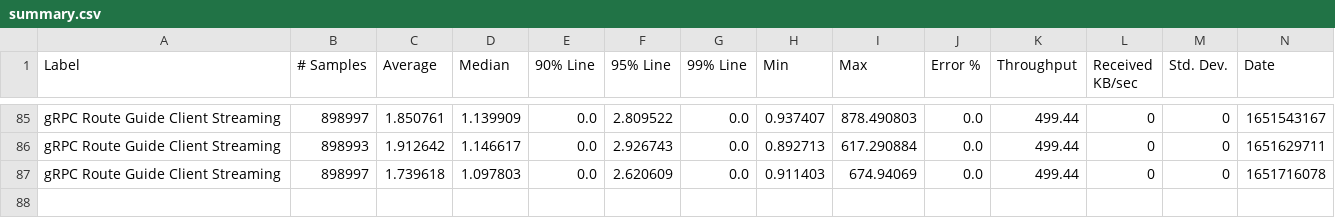
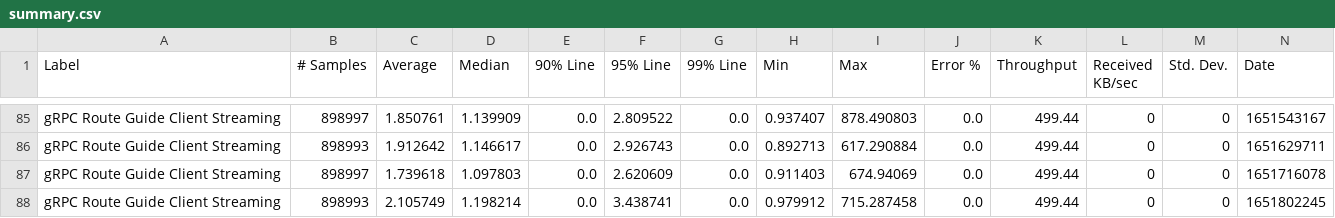
Before and after one commit to ballerina-platform/module-ballerina-grpc, a CSV file: load-tests/route_guide_client_streaming/results/summary.csv, drawn as a sheet; only a part is shown, gaps mark what is left out; rows hold the shown columns only; the diff names each change by its address in the sheet, - before the commit and + after, or states it on an @@ line.

Commit message:
Update route_guide_client_streaming test results on Fri May  6 03:22:02 UTC 2022

```diff
--- a/load-tests/route_guide_client_streaming/results/summary.csv
+++ b/load-tests/route_guide_client_streaming/results/summary.csv
+row 88: gRPC Route Guide Client Streaming | 898993 | 2.105749 | 1.198214 | 0.0 | 3.438741 | 0.0 | 0.979912 | 715.287458 | 0.0 | 499.44 | 0 | 0 | 1651802245
```
